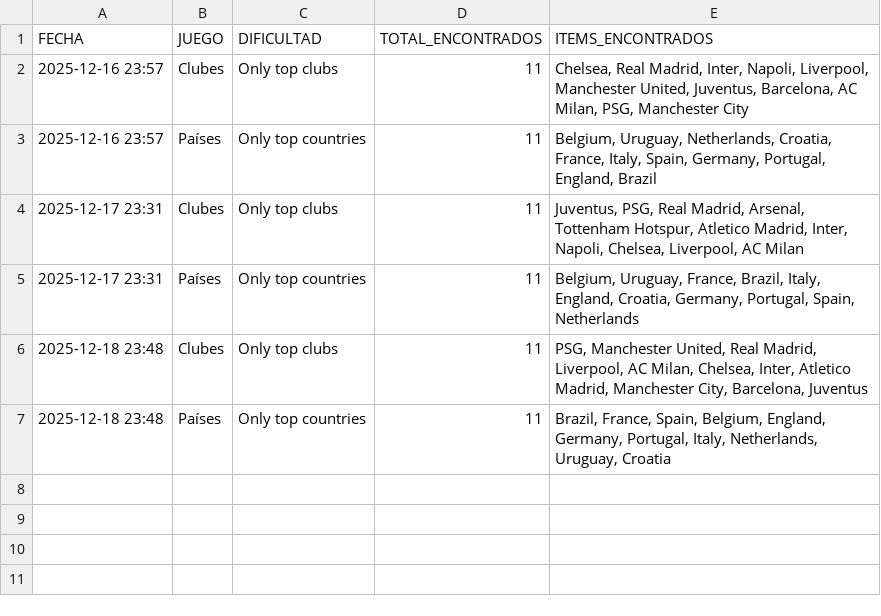
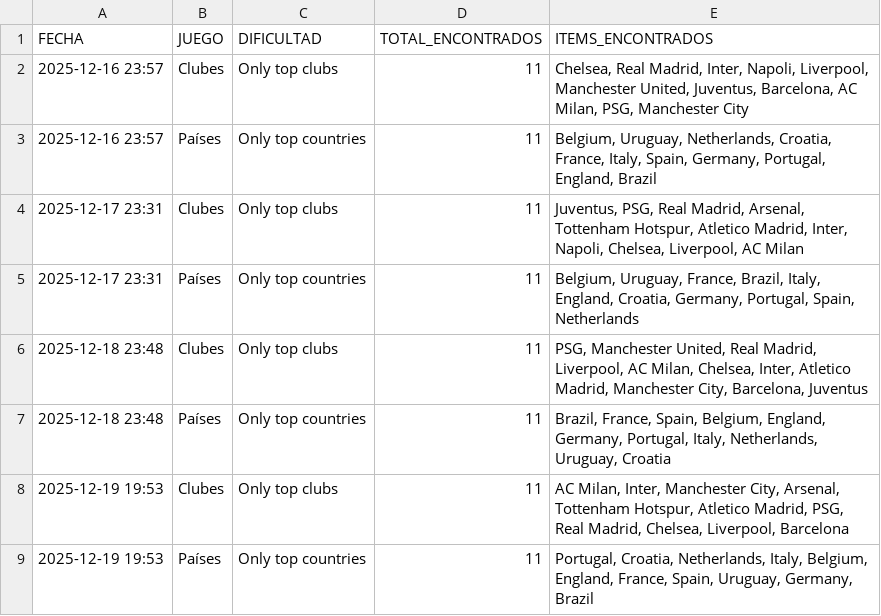
Before and after one commit to candelamtx32/scraping_futbol11, a CSV file: historial_facil.csv, drawn as a sheet.

Commit message:
facil y general 19 12

```diff
--- a/historial_facil.csv
+++ b/historial_facil.csv
@@ -7 +7,3 @@ FECHA;JUEGO;DIFICULTAD;TOTAL_ENCONTRADOS;ITEMS_ENCONTRADOS
 2025-12-18 23:48;Países;Only top countries;11;Brazil, France, Spain, Belgium, England, Germany, Portugal, Italy, Netherlands, Uruguay, Croatia
+2025-12-19 19:53;Clubes;Only top clubs;11;AC Milan, Inter, Manchester City, Arsenal, Tottenham Hotspur, Atletico Madrid, PSG, Real Madrid, Chelsea, Liverpool, Barcelona
+2025-12-19 19:53;Países;Only top countries;11;Portugal, Croatia, Netherlands, Italy, Belgium, England, France, Spain, Uruguay, Germany, Brazil
```
Also changed, not shown: historial_connections.csv, historial_formaciones.csv, 1 other file.
